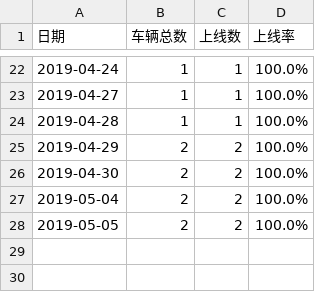
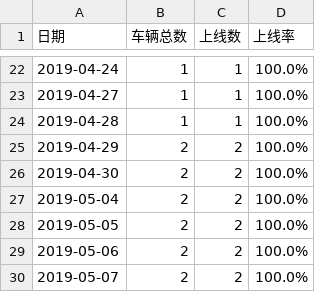
Before and after one commit to iklcl/monitorMap_1.0, a CSV file: count.csv, drawn as a sheet; only a part is shown, gaps mark what is left out.

```diff
--- a/count.csv
+++ b/count.csv
@@ -28 +28,3 @@
 2019-05-05,2,2,100.0%
+2019-05-06,2,2,100.0%
+2019-05-07,2,2,100.0%
```
Also changed, not shown: 11 other files.
